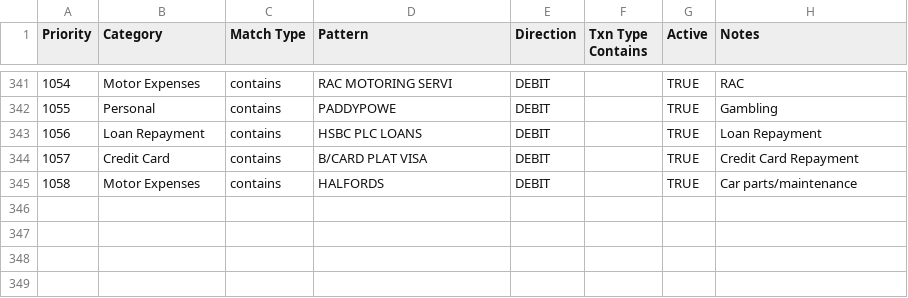
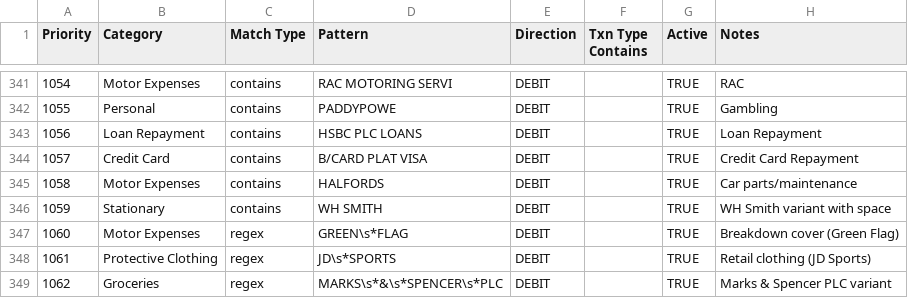
Before and after one commit to GeorgeFarrellx/PDF-Converter, a CSV file: Global Categorisation Rules.csv, drawn as a sheet; only a part is shown, gaps mark what is left out; the diff names each change by its address in the sheet, - before the commit and + after, or states it on an @@ line.

Commit message:
Add four global categorisation rules (Global Rules Prompt 2)

```diff
--- a/Global Categorisation Rules.csv
+++ b/Global Categorisation Rules.csv
+row 346: 1059 | Stationary | contains | WH SMITH | DEBIT |  | TRUE | WH Smith variant with space
+row 347: 1060 | Motor Expenses | regex | GREEN\s*FLAG | DEBIT |  | TRUE | Breakdown cover (Green Flag)
+row 348: 1061 | Protective Clothing | regex | JD\s*SPORTS | DEBIT |  | TRUE | Retail clothing (JD Sports)
+row 349: 1062 | Groceries | regex | MARKS\s*&\s*SPENCER\s*PLC | DEBIT |  | TRUE | Marks & Spencer PLC variant
```
